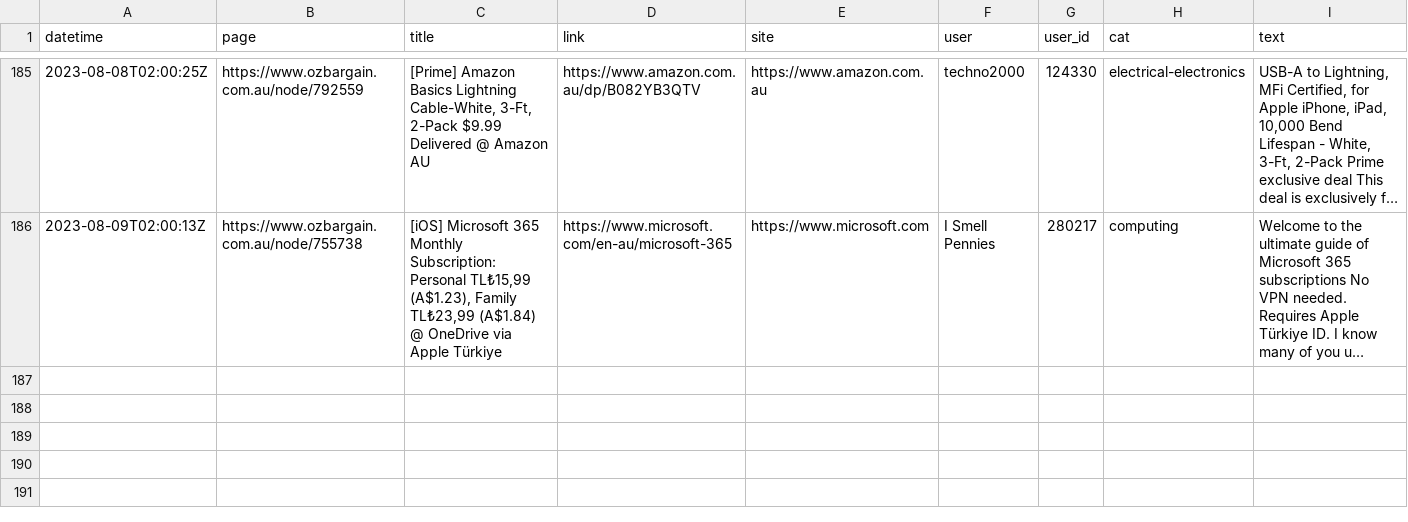
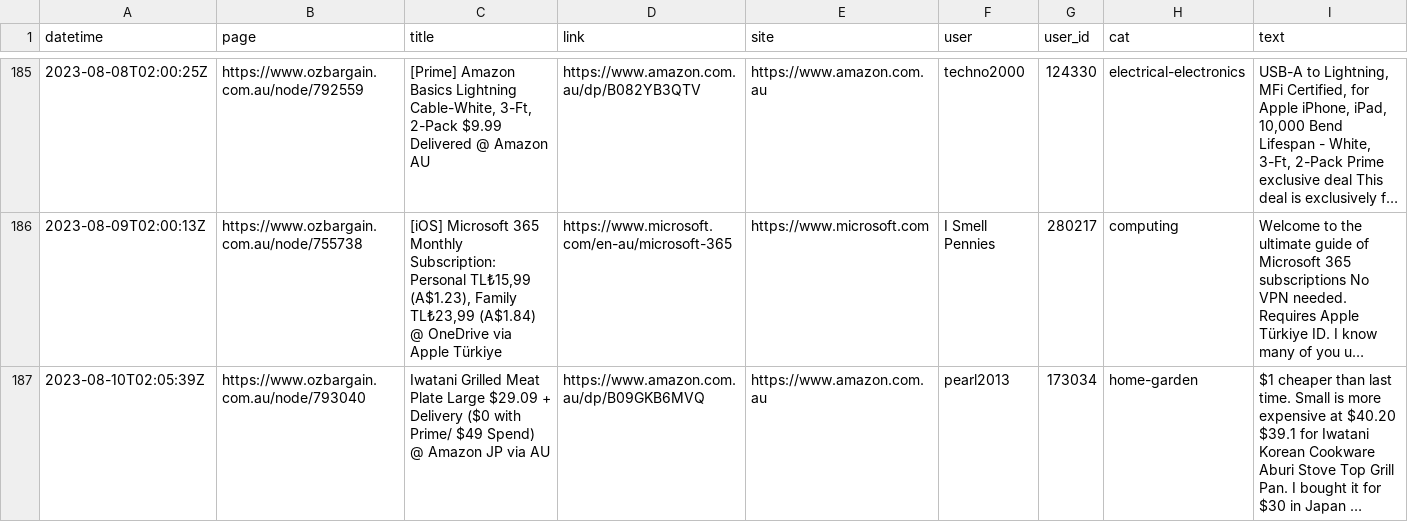
Before and after one commit to ntworthk/car-loans, a CSV file: data/scraped_ob.csv, drawn as a sheet; only a part is shown, gaps mark what is left out; long unchanged cells end in …; the diff names each change by its address in the sheet, - before the commit and + after, or states it on an @@ line.

Commit message:
refreshing data

```diff
--- a/data/scraped_ob.csv
+++ b/data/scraped_ob.csv
+row 187: 2023-08-10T02:05:39Z | https://www.ozbargain.com.au/node/793040 | Iwatani Grilled Meat Plate Large $29.09 + Delivery ($0 with Prime/ $49 Spend) @ Amazon JP via AU | https://www.amazon.com.au/dp/B09GKB6MVQ | https://www.amazon.com.au | pearl2013 | 173034 | home-garden | $1 cheaper than last time. Small is more expensive at $40.20 $39.1 for Iwatani Korean Cookware Aburi Stove Top Grill Pan. I bought it for $30 in Japan …
```
Also changed, not shown: 8 other files.
